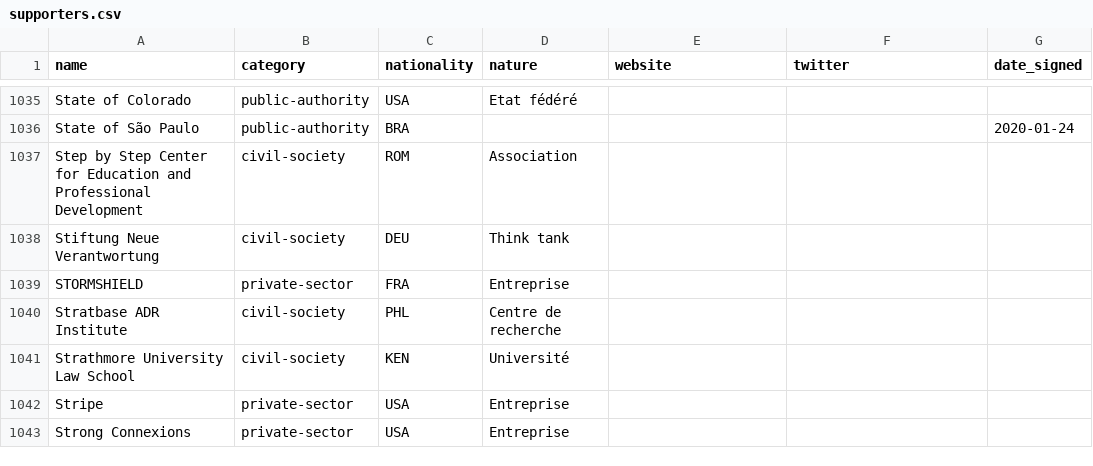
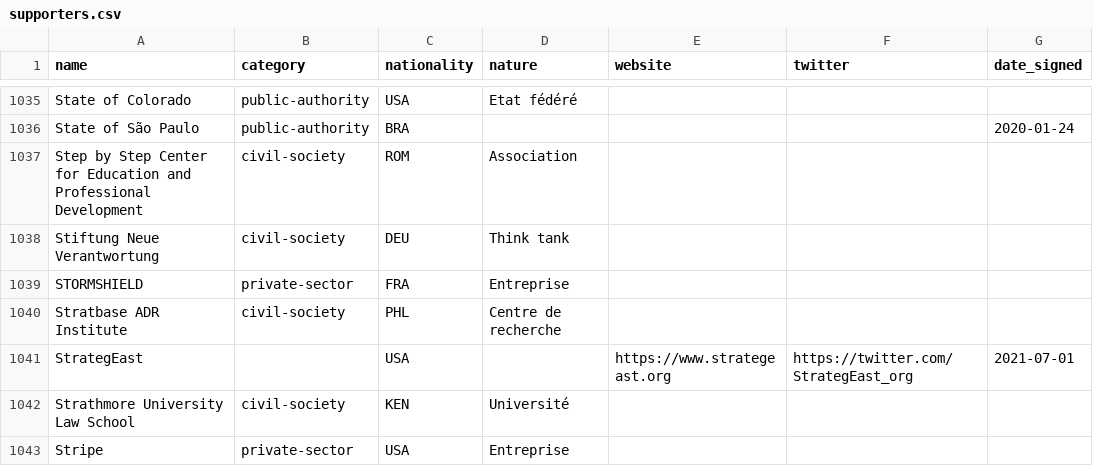
Before and after one commit to ambanum/ParisCall, a CSV file: supporters.csv, drawn as a sheet; only a part is shown, gaps mark what is left out; the shorter side is filled out with more unchanged rows; the diff names each change by its address in the sheet, - before the commit and + after, or states it on an @@ line.

Commit message:
Add StrategEast supporter

```diff
--- a/supporters.csv
+++ b/supporters.csv
+row 1041: StrategEast |  | USA |  | https://www.strategeast.org | https://twitter.com/StrategEast_org | 2021-07-01
```
Also changed, not shown: 2 other files.
